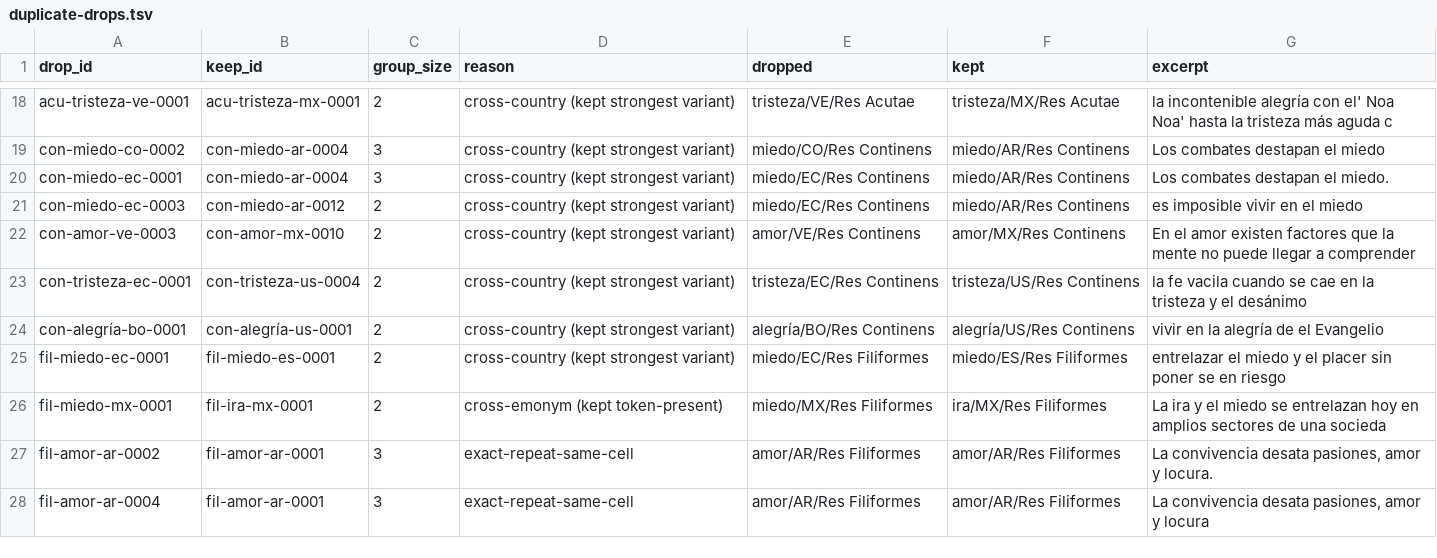
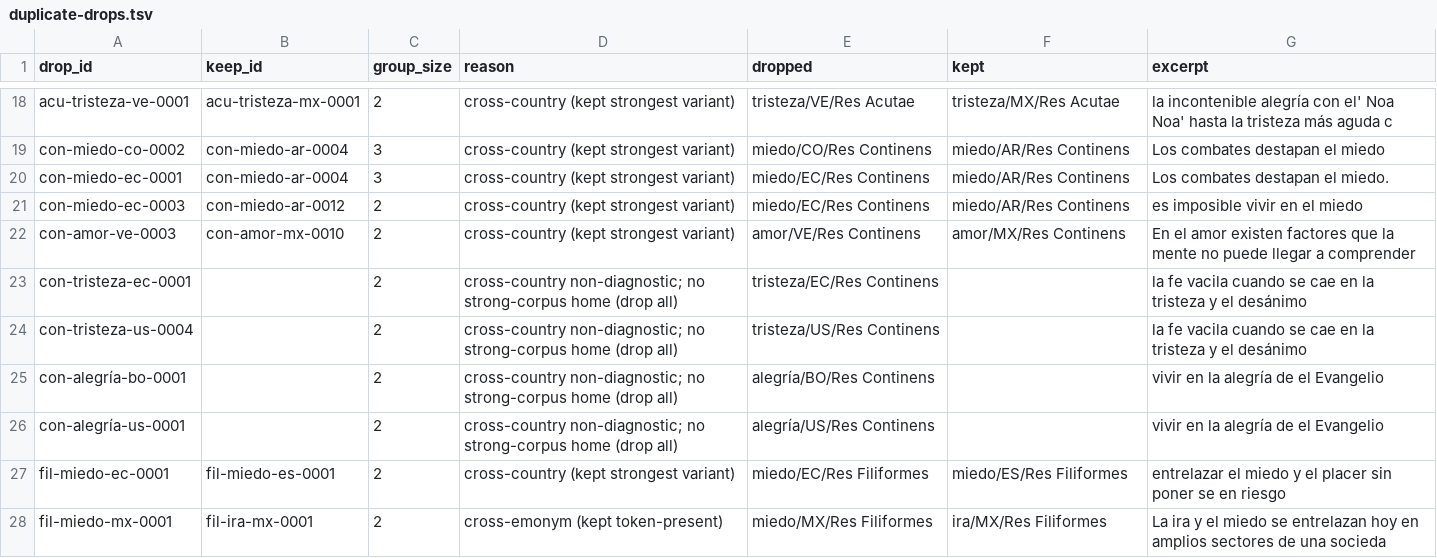
Before and after one commit to nlobach/crypto-classes, a TSV file: data/derived/duplicate-drops.tsv, drawn as a sheet; only a part is shown, gaps mark what is left out; the shorter side is filled out with more unchanged rows; the diff covers the shown part only.

```diff
--- a/data/derived/duplicate-drops.tsv
+++ b/data/derived/duplicate-drops.tsv
@@ -22,4 +22,6 @@ con-miedo-ec-0003	con-miedo-ar-0012	2	cross-country (kept strongest variant)	mie
 con-amor-ve-0003	con-amor-mx-0010	2	cross-country (kept strongest variant)	amor/VE/Res Continens	amor/MX/Res Continens	En el amor existen factores que la mente no puede llegar a comprender
-con-tristeza-ec-0001	con-tristeza-us-0004	2	cross-country (kept strongest variant)	tristeza/EC/Res Continens	tristeza/US/Res Continens	la fe vacila cuando se cae en la tristeza y el desánimo
-con-alegría-bo-0001	con-alegría-us-0001	2	cross-country (kept strongest variant)	alegría/BO/Res Continens	alegría/US/Res Continens	vivir en la alegría de el Evangelio
+con-tristeza-ec-0001		2	cross-country non-diagnostic; no strong-corpus home (drop all)	tristeza/EC/Res Continens		la fe vacila cuando se cae en la tristeza y el desánimo
+con-tristeza-us-0004		2	cross-country non-diagnostic; no strong-corpus home (drop all)	tristeza/US/Res Continens		la fe vacila cuando se cae en la tristeza y el desánimo
+con-alegría-bo-0001		2	cross-country non-diagnostic; no strong-corpus home (drop all)	alegría/BO/Res Continens		vivir en la alegría de el Evangelio
+con-alegría-us-0001		2	cross-country non-diagnostic; no strong-corpus home (drop all)	alegría/US/Res Continens		vivir en la alegría de el Evangelio
 fil-miedo-ec-0001	fil-miedo-es-0001	2	cross-country (kept strongest variant)	miedo/EC/Res Filiformes	miedo/ES/Res Filiformes	entrelazar el miedo y el placer sin poner se en riesgo
```
Also changed, not shown: 5 added rows and 29 edited cells elsewhere in this file.
